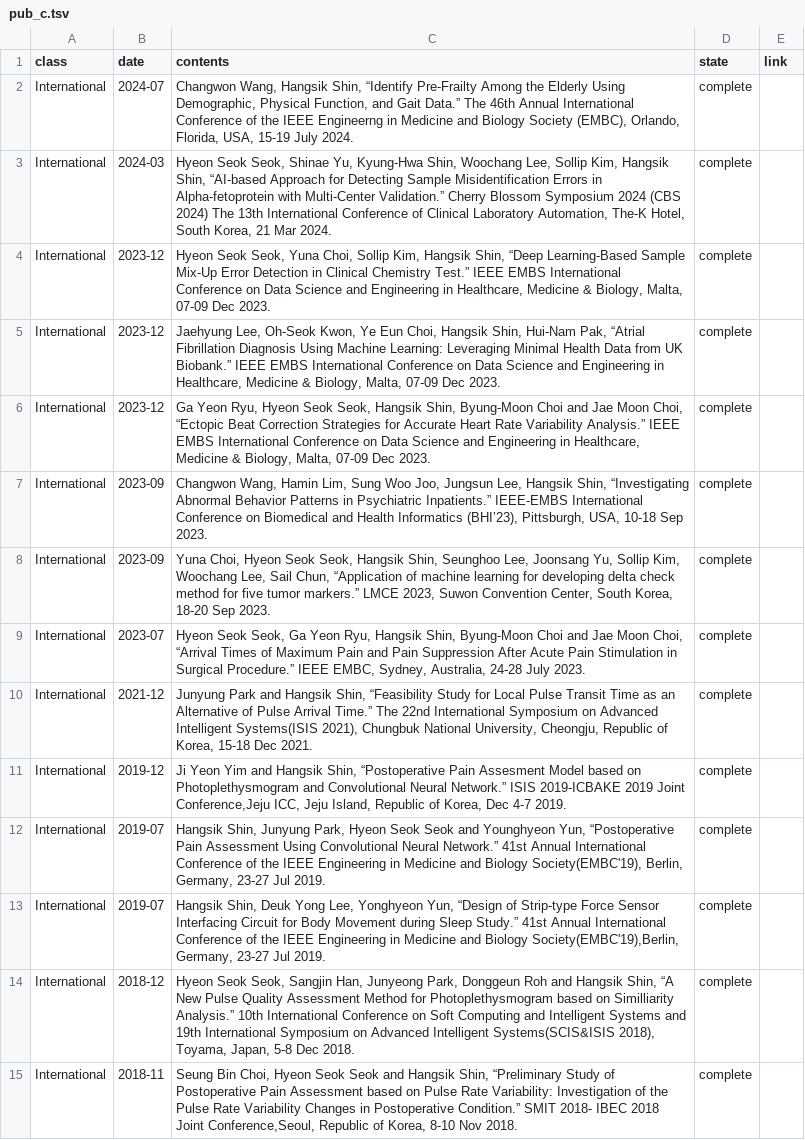
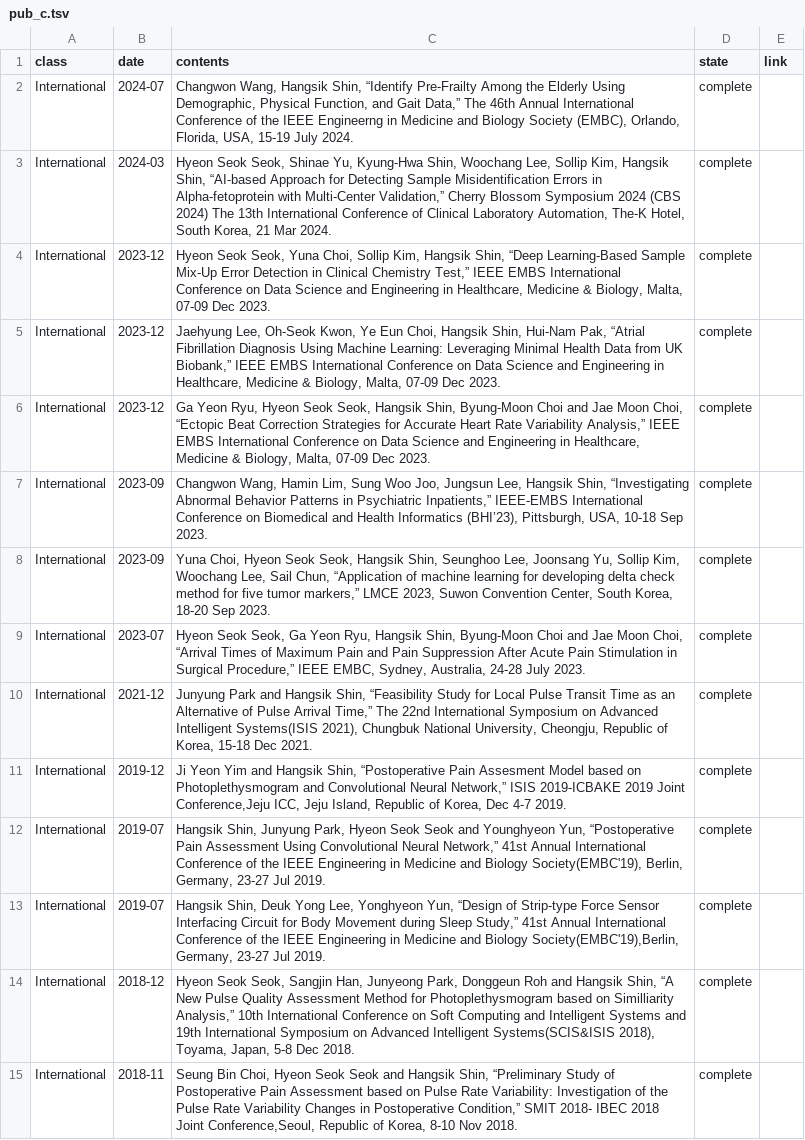
Before and after one commit to thisisyjin/dlab-amc.github.io, a TSV file: _data/sheets/pub_c.tsv, drawn as a sheet; only a part is shown; the diff covers the shown part only; the diff names each change by its address in the sheet, - before the commit and + after, or states it on an @@ line.

```diff
--- a/_data/sheets/pub_c.tsv
+++ b/_data/sheets/pub_c.tsv
-C2 (contents): …and Gait Data.” The 46th…
+C2 (contents): …and Gait Data,” The 46th…
-C3 (contents): …with Multi-Center Validation.” Cherry Blossom…
+C3 (contents): …with Multi-Center Validation,” Cherry Blossom…
-C4 (contents): …Clinical Chemistry Test.” IEEE EMBS…
+C4 (contents): …Clinical Chemistry Test,” IEEE EMBS…
-C5 (contents): …from UK Biobank.” IEEE EMBS…
+C5 (contents): …from UK Biobank,” IEEE EMBS…
-C6 (contents): …Rate Variability Analysis.” IEEE EMBS…
+C6 (contents): …Rate Variability Analysis,” IEEE EMBS…
-C7 (contents): …in Psychiatric Inpatients.” IEEE-EMBS International…
+C7 (contents): …in Psychiatric Inpatients,” IEEE-EMBS International…
-C8 (contents): …five tumor markers.” LMCE 2023,…
+C8 (contents): …five tumor markers,” LMCE 2023,…
-C9 (contents): …in Surgical Procedure.” IEEE EMBC,…
+C9 (contents): …in Surgical Procedure,” IEEE EMBC,…
-C10 (contents): …Pulse Arrival Time.” The 22nd…
+C10 (contents): …Pulse Arrival Time,” The 22nd…
-C11 (contents): …Convolutional Neural Network.” ISIS 2019-ICBAKE…
+C11 (contents): …Convolutional Neural Network,” ISIS 2019-ICBAKE…
-C12 (contents): …Convolutional Neural Network.” 41st Annual…
+C12 (contents): …Convolutional Neural Network,” 41st Annual…
-C13 (contents): …during Sleep Study.” 41st Annual…
+C13 (contents): …during Sleep Study,” 41st Annual…
-C14 (contents): …on Similliarity Analysis.” 10th International…
+C14 (contents): …on Similliarity Analysis,” 10th International…
-C15 (contents): …in Postoperative Condition.” SMIT 2018-…
+C15 (contents): …in Postoperative Condition,” SMIT 2018-…
```
Also changed, not shown: 171 edited cells elsewhere in this file, _data/sheets/pub_j.tsv.
